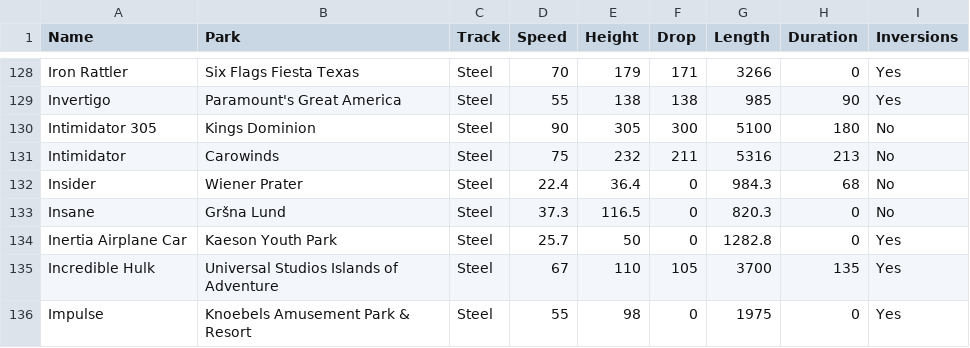
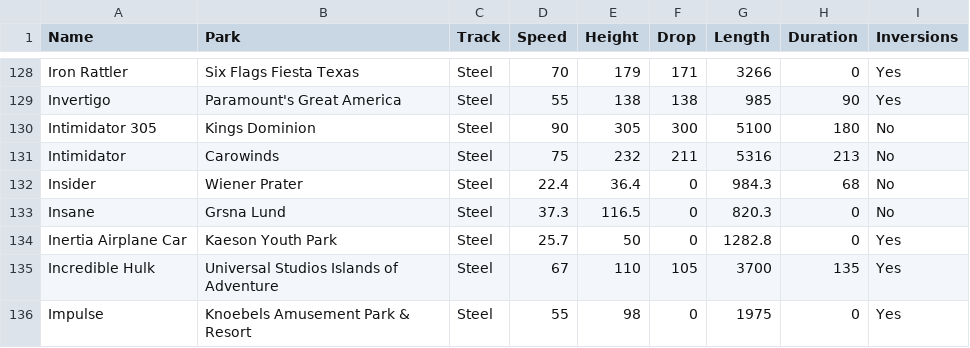
Before and after one commit to adamlamee/datacamp2020-temp, a CSV file: CoastersJ.csv, drawn as a sheet; only a part is shown, gaps mark what is left out; the diff names each change by its address in the sheet, - before the commit and + after, or states it on an @@ line.

Commit message:
Add files via upload

```diff
--- a/CoastersJ.csv
+++ b/CoastersJ.csv
-B133 (Park): Gršna Lund
+B133 (Park): Grsna Lund
```
